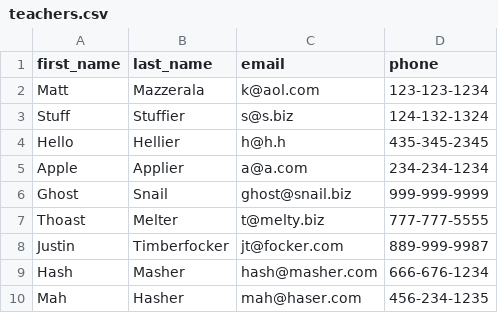
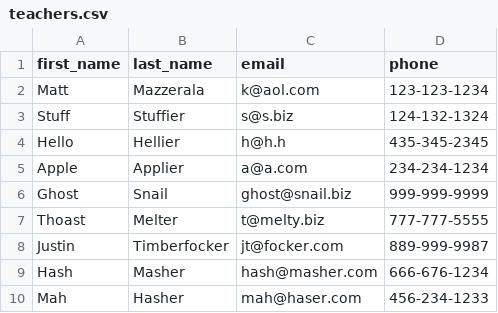
Before and after one commit to MarkDucommun/ar-student-schema, a CSV file: db/data/teachers.csv, drawn as a sheet.

```diff
--- a/db/data/teachers.csv
+++ b/db/data/teachers.csv
@@ -9,2 +9,2 @@ Justin,Timberfocker,jt@focker.com,889-999-9987
 Hash,Masher,hash@masher.com,666-676-1234
-Mah,Hasher,mah@haser.com,456-234-1235
+Mah,Hasher,mah@haser.com,456-234-1233
```
Also changed, not shown: 4 other files.
